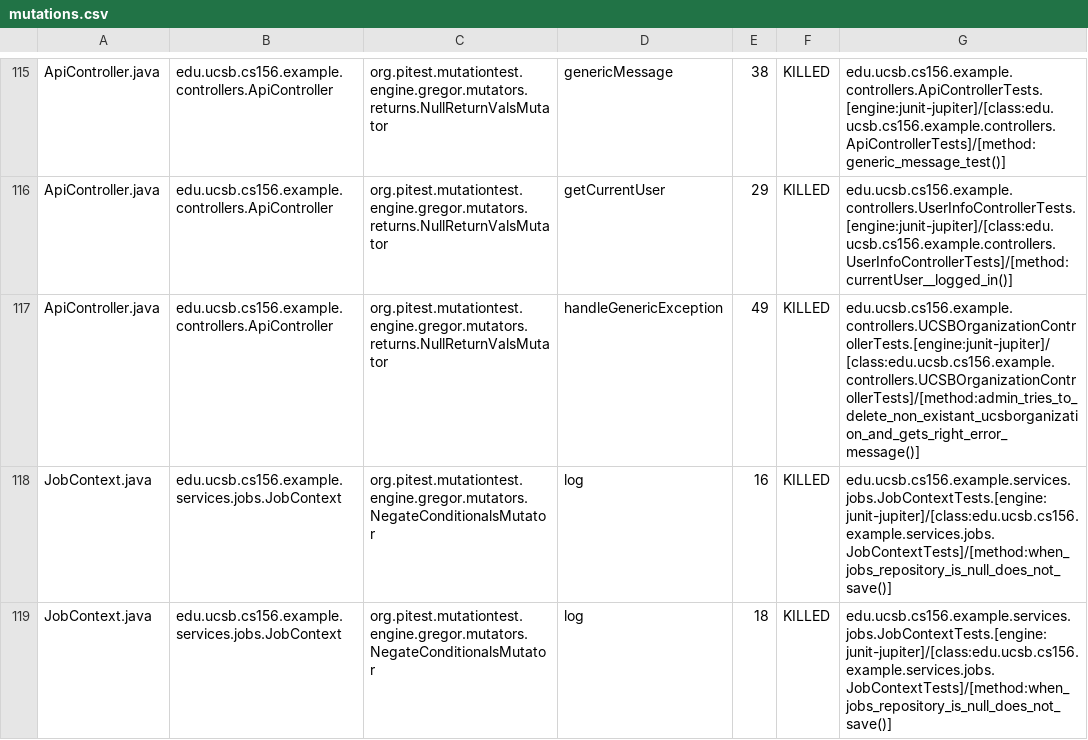
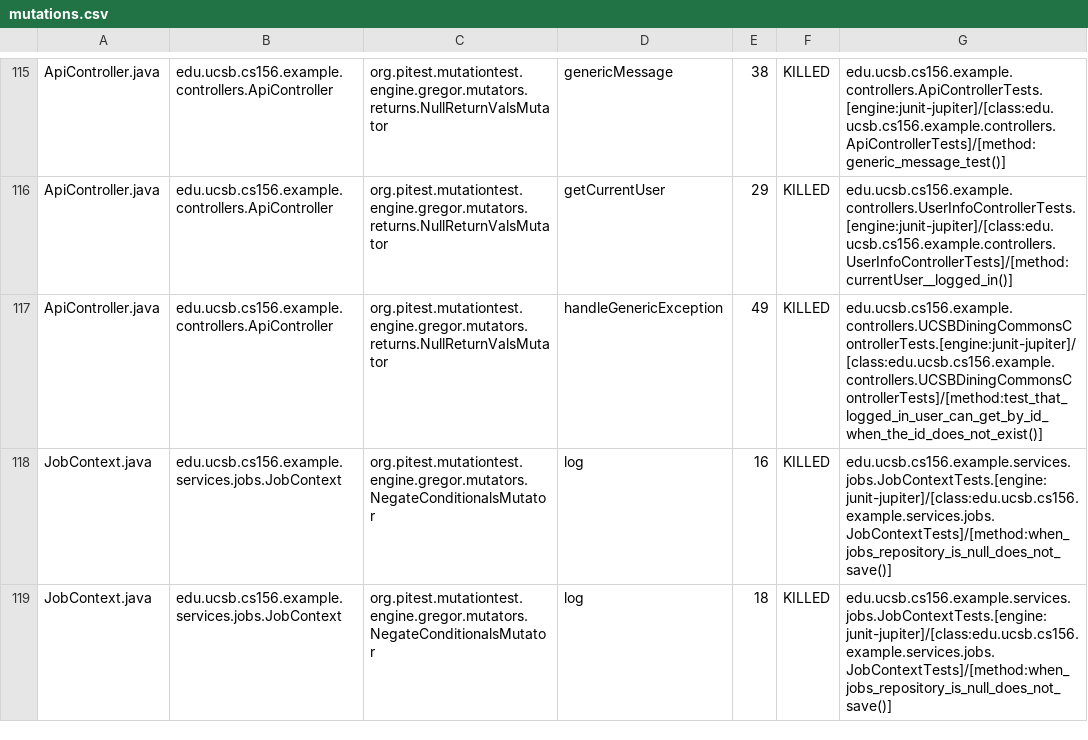
Before and after one commit to ucsb-cs156-s25/team02-s25-16, a CSV file: prs/65/pitest/mutations.csv, drawn as a sheet; only a part is shown, gaps mark what is left out.

Commit message:
Deploying to gh-pages from @ ucsb-cs156-s25/team02-s25-16@179e1706c98ec66653f8fa58a20cf19bd48c20a4 🚀

```diff
--- a/prs/65/pitest/mutations.csv
+++ b/prs/65/pitest/mutations.csv
@@ -116,3 +116,3 @@ ApiController.java,edu.ucsb.cs156.example.controllers.ApiController,org.pitest.m
 ApiController.java,edu.ucsb.cs156.example.controllers.ApiController,org.pitest.mutationtest.engine.gregor.mutators.returns.NullReturnValsMutator,getCurrentUser,29,KILLED,edu.ucsb.cs156.example.controllers.UserInfoControllerTests.[engine:junit-jupiter]/[class:edu.ucsb.cs156.example.controllers.UserInfoControllerTests]/[method:currentUser__logged_in()]
-ApiController.java,edu.ucsb.cs156.example.controllers.ApiController,org.pitest.mutationtest.engine.gregor.mutators.returns.NullReturnValsMutator,handleGenericException,49,KILLED,edu.ucsb.cs156.example.controllers.UCSBOrganizationControllerTests.[engine:junit-jupiter]/[class:edu.ucsb.cs156.example.controllers.UCSBOrganizationControllerTests]/[method:admin_tries_to_delete_non_existant_ucsborganization_and_gets_right_error_message()]
+ApiController.java,edu.ucsb.cs156.example.controllers.ApiController,org.pitest.mutationtest.engine.gregor.mutators.returns.NullReturnValsMutator,handleGenericException,49,KILLED,edu.ucsb.cs156.example.controllers.UCSBDiningCommonsControllerTests.[engine:junit-jupiter]/[class:edu.ucsb.cs156.example.controllers.UCSBDiningCommonsControllerTests]/[method:test_that_logged_in_user_can_get_by_id_when_the_id_does_not_exist()]
 JobContext.java,edu.ucsb.cs156.example.services.jobs.JobContext,org.pitest.mutationtest.engine.gregor.mutators.NegateConditionalsMutator,log,16,KILLED,edu.ucsb.cs156.example.services.jobs.JobContextTests.[engine:junit-jupiter]/[class:edu.ucsb.cs156.example.services.jobs.JobContextTests]/[method:when_jobs_repository_is_null_does_not_save()]
```
Also changed, not shown: 17 other files.
